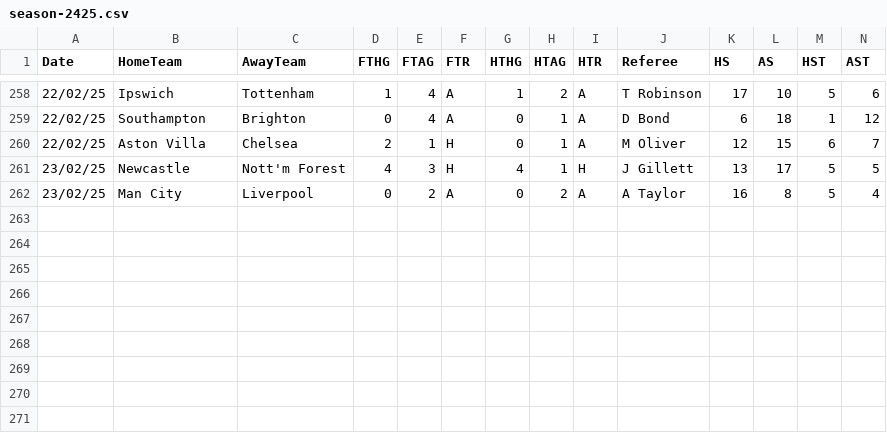
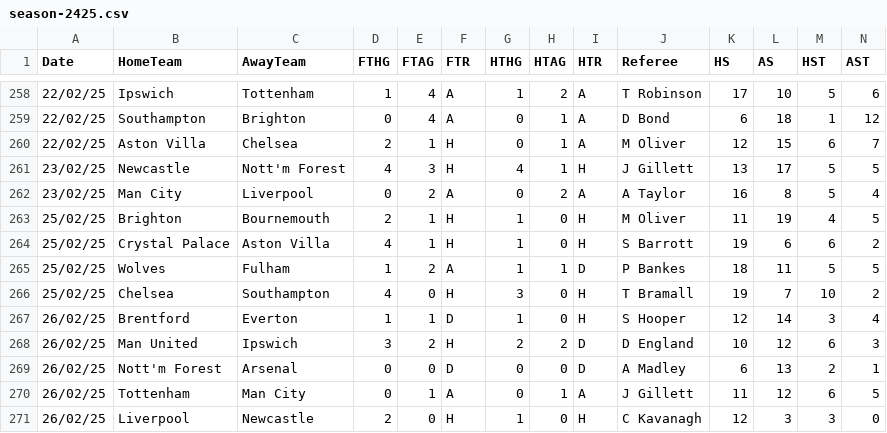
Before and after one commit to datasets/football-datasets, a CSV file: datasets/premier-league/season-2425.csv, drawn as a sheet; only a part is shown, gaps mark what is left out; rows hold the shown columns only; the diff names each change by its address in the sheet, - before the commit and + after, or states it on an @@ line.

```diff
--- a/datasets/premier-league/season-2425.csv
+++ b/datasets/premier-league/season-2425.csv
+row 263: 25/02/25 | Brighton | Bournemouth | 2 | 1 | H | 1 | 0 | H | M Oliver | 11 | 19 | 4 | 5
+row 264: 25/02/25 | Crystal Palace | Aston Villa | 4 | 1 | H | 1 | 0 | H | S Barrott | 19 | 6 | 6 | 2
+row 265: 25/02/25 | Wolves | Fulham | 1 | 2 | A | 1 | 1 | D | P Bankes | 18 | 11 | 5 | 5
+row 266: 25/02/25 | Chelsea | Southampton | 4 | 0 | H | 3 | 0 | H | T Bramall | 19 | 7 | 10 | 2
+row 267: 26/02/25 | Brentford | Everton | 1 | 1 | D | 1 | 0 | H | S Hooper | 12 | 14 | 3 | 4
+row 268: 26/02/25 | Man United | Ipswich | 3 | 2 | H | 2 | 2 | D | D England | 10 | 12 | 6 | 3
+row 269: 26/02/25 | Nott'm Forest | Arsenal | 0 | 0 | D | 0 | 0 | D | A Madley | 6 | 13 | 2 | 1
+row 270: 26/02/25 | Tottenham | Man City | 0 | 1 | A | 0 | 1 | A | J Gillett | 11 | 12 | 6 | 5
+row 271: 26/02/25 | Liverpool | Newcastle | 2 | 0 | H | 1 | 0 | H | C Kavanagh | 12 | 3 | 3 | 0
```
